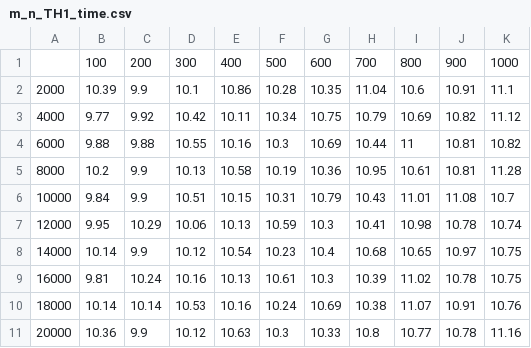
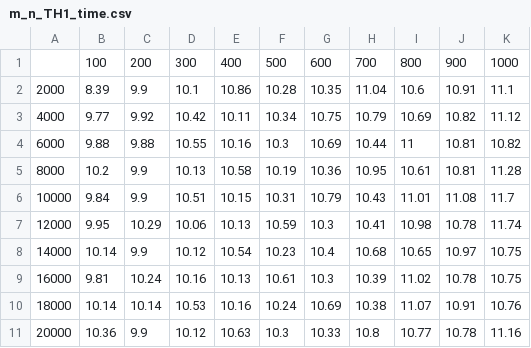
Before and after one commit to DinhSonpro12/sheet, a CSV file: m_n_TH1_time.csv, drawn as a sheet.

Commit message:
Update m_n_TH1_time.csv

```diff
--- a/m_n_TH1_time.csv
+++ b/m_n_TH1_time.csv
@@ -1,3 +1,3 @@
 ,100,200,300,400,500,600,700,800,900,1000
-2000,10.39,9.9,10.1,10.86,10.28,10.35,11.04,10.6,10.91,11.1
+2000,8.39,9.9,10.1,10.86,10.28,10.35,11.04,10.6,10.91,11.1
 4000,9.77,9.92,10.42,10.11,10.34,10.75,10.79,10.69,10.82,11.12
@@ -5,4 +5,4 @@
 8000,10.2,9.9,10.13,10.58,10.19,10.36,10.95,10.61,10.81,11.28
-10000,9.84,9.9,10.51,10.15,10.31,10.79,10.43,11.01,11.08,10.7
-12000,9.95,10.29,10.06,10.13,10.59,10.3,10.41,10.98,10.78,10.74
+10000,9.84,9.9,10.51,10.15,10.31,10.79,10.43,11.01,11.08,11.7
+12000,9.95,10.29,10.06,10.13,10.59,10.3,10.41,10.98,10.78,11.74
 14000,10.14,9.9,10.12,10.54,10.23,10.4,10.68,10.65,10.97,10.75
```
